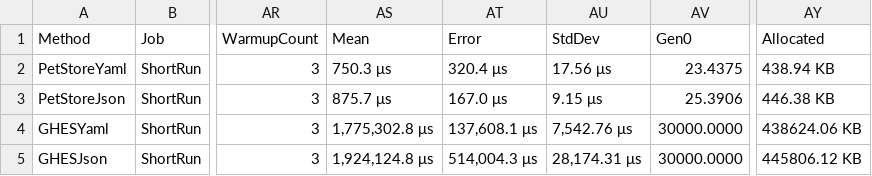
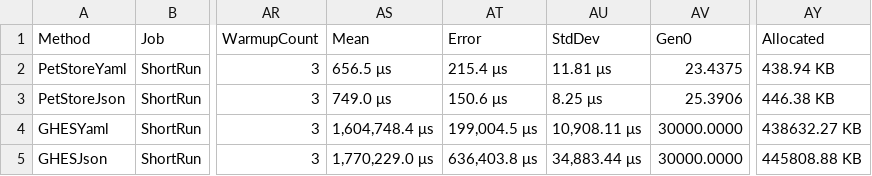
Before and after one commit to microsoft/OpenAPI.NET, a CSV file: performance/benchmark/BenchmarkDotNet.Artifacts/results/performance.Descriptions-report.csv, drawn as a sheet; only a part is shown, gaps mark what is left out; the diff names each change by its address in the sheet, - before the commit and + after, or states it on an @@ line.

```diff
--- a/performance/benchmark/BenchmarkDotNet.Artifacts/results/performance.Descriptions-report.csv
+++ b/performance/benchmark/BenchmarkDotNet.Artifacts/results/performance.Descriptions-report.csv
-AS2 (Mean): 750.3 μs
+AS2 (Mean): 656.5 μs
-AT2 (Error): 320.4 μs
+AT2 (Error): 215.4 μs
-AU2 (StdDev): 17.56 μs
+AU2 (StdDev): 11.81 μs
-AS3 (Mean): 875.7 μs
+AS3 (Mean): 749.0 μs
-AT3 (Error): 167.0 μs
+AT3 (Error): 150.6 μs
-AU3 (StdDev): 9.15 μs
+AU3 (StdDev): 8.25 μs
-AS4 (Mean): 1,775,302.8 μs
+AS4 (Mean): 1,604,748.4 μs
-AT4 (Error): 137,608.1 μs
+AT4 (Error): 199,004.5 μs
-AU4 (StdDev): 7,542.76 μs
+AU4 (StdDev): 10,908.11 μs
-AY4 (Allocated): 438624.06 KB
+AY4 (Allocated): 438632.27 KB
-AS5 (Mean): 1,924,124.8 μs
+AS5 (Mean): 1,770,229.0 μs
-AT5 (Error): 514,004.3 μs
+AT5 (Error): 636,403.8 μs
-AU5 (StdDev): 28,174.31 μs
+AU5 (StdDev): 34,883.44 μs
-AY5 (Allocated): 445806.12 KB
+AY5 (Allocated): 445808.88 KB
```
Also changed, not shown: performance/benchmark/BenchmarkDotNet.Artifacts/results/performance.EmptyModels-report.csv, 9 other files.
